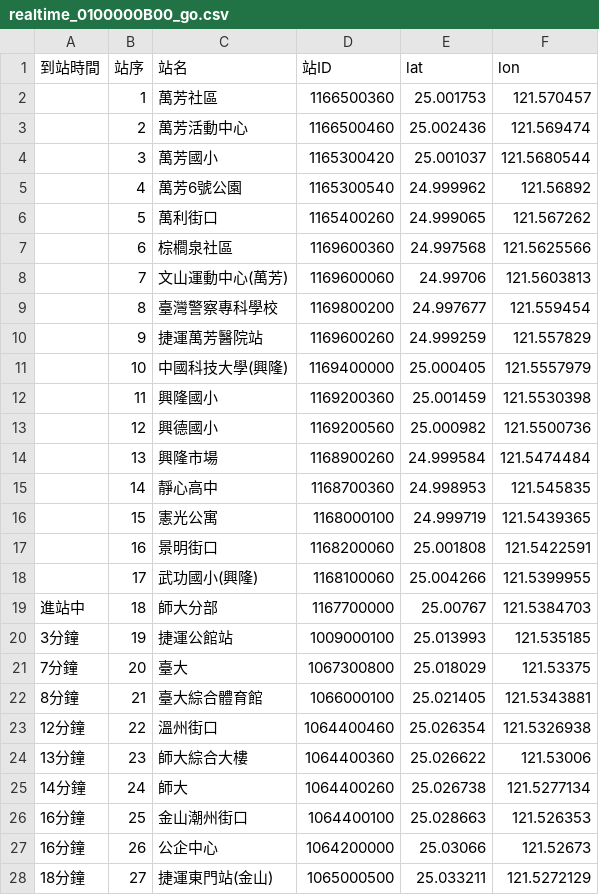
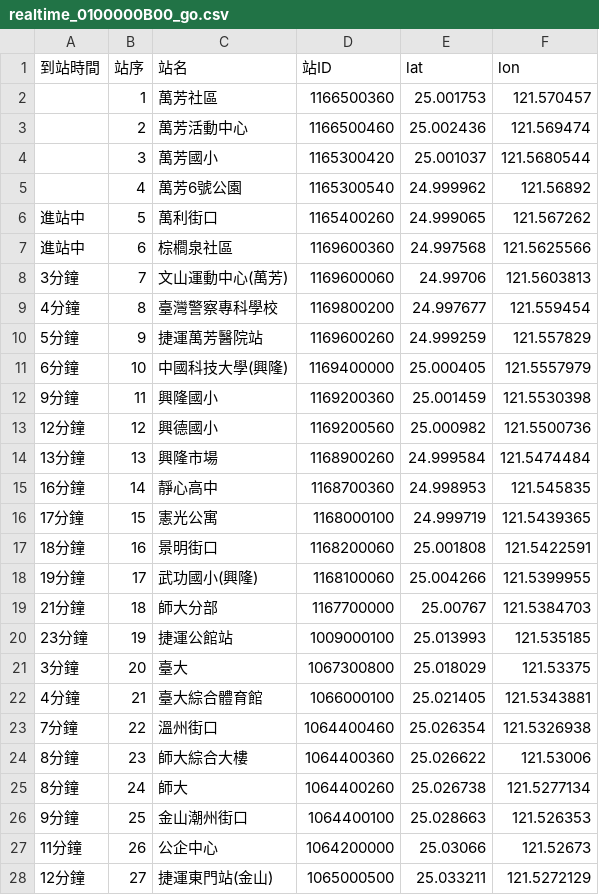
Before and after one commit to Chingyueh/cycu_oop11022328, a CSV file: 20250605/realtime_0100000B00_go.csv, drawn as a sheet.

```diff
--- a/20250605/realtime_0100000B00_go.csv
+++ b/20250605/realtime_0100000B00_go.csv
@@ -5,24 +5,24 @@
 ,4,萬芳6號公園,1165300540,24.999962,121.56892
-,5,萬利街口,1165400260,24.999065,121.567262
-,6,棕櫚泉社區,1169600360,24.997568,121.5625566
-,7,文山運動中心(萬芳),1169600060,24.99706,121.5603813
-,8,臺灣警察專科學校,1169800200,24.997677,121.559454
-,9,捷運萬芳醫院站,1169600260,24.999259,121.557829
-,10,中國科技大學(興隆),1169400000,25.000405,121.5557979
-,11,興隆國小,1169200360,25.001459,121.5530398
-,12,興德國小,1169200560,25.000982,121.5500736
-,13,興隆市場,1168900260,24.999584,121.5474484
-,14,靜心高中,1168700360,24.998953,121.545835
-,15,憲光公寓,1168000100,24.999719,121.5439365
-,16,景明街口,1168200060,25.001808,121.5422591
-,17,武功國小(興隆),1168100060,25.004266,121.5399955
-進站中,18,師大分部,1167700000,25.00767,121.5384703
-3分鐘,19,捷運公館站,1009000100,25.013993,121.535185
-7分鐘,20,臺大,1067300800,25.018029,121.53375
-8分鐘,21,臺大綜合體育館,1066000100,25.021405,121.5343881
-12分鐘,22,溫州街口,1064400460,25.026354,121.5326938
-13分鐘,23,師大綜合大樓,1064400360,25.026622,121.53006
-14分鐘,24,師大,1064400260,25.026738,121.5277134
-16分鐘,25,金山潮州街口,1064400100,25.028663,121.526353
-16分鐘,26,公企中心,1064200000,25.03066,121.52673
-18分鐘,27,捷運東門站(金山),1065000500,25.033211,121.5272129
+進站中,5,萬利街口,1165400260,24.999065,121.567262
+進站中,6,棕櫚泉社區,1169600360,24.997568,121.5625566
+3分鐘,7,文山運動中心(萬芳),1169600060,24.99706,121.5603813
+4分鐘,8,臺灣警察專科學校,1169800200,24.997677,121.559454
+5分鐘,9,捷運萬芳醫院站,1169600260,24.999259,121.557829
+6分鐘,10,中國科技大學(興隆),1169400000,25.000405,121.5557979
+9分鐘,11,興隆國小,1169200360,25.001459,121.5530398
+12分鐘,12,興德國小,1169200560,25.000982,121.5500736
+13分鐘,13,興隆市場,1168900260,24.999584,121.5474484
+16分鐘,14,靜心高中,1168700360,24.998953,121.545835
+17分鐘,15,憲光公寓,1168000100,24.999719,121.5439365
+18分鐘,16,景明街口,1168200060,25.001808,121.5422591
+19分鐘,17,武功國小(興隆),1168100060,25.004266,121.5399955
+21分鐘,18,師大分部,1167700000,25.00767,121.5384703
+23分鐘,19,捷運公館站,1009000100,25.013993,121.535185
+3分鐘,20,臺大,1067300800,25.018029,121.53375
+4分鐘,21,臺大綜合體育館,1066000100,25.021405,121.5343881
+7分鐘,22,溫州街口,1064400460,25.026354,121.5326938
+8分鐘,23,師大綜合大樓,1064400360,25.026622,121.53006
+8分鐘,24,師大,1064400260,25.026738,121.5277134
+9分鐘,25,金山潮州街口,1064400100,25.028663,121.526353
+11分鐘,26,公企中心,1064200000,25.03066,121.52673
+12分鐘,27,捷運東門站(金山),1065000500,25.033211,121.5272129
```
Also changed, not shown: 6 other files.
